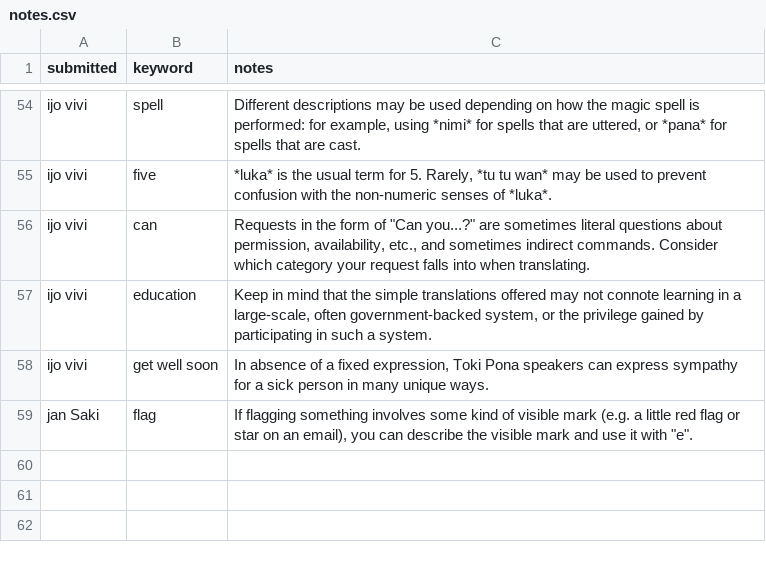
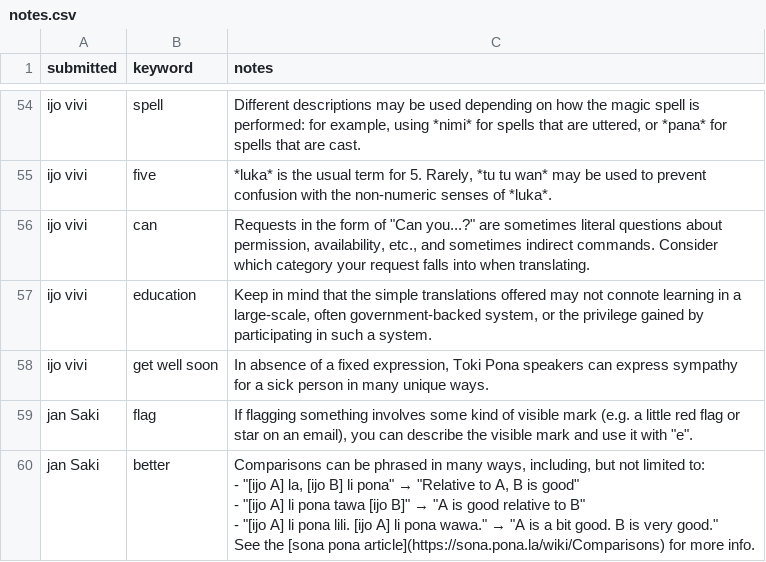
Before and after one commit to pona-la/kemeka.pona.la, a CSV file: data/notes.csv, drawn as a sheet; only a part is shown, gaps mark what is left out; ↵ is a line break in a cell; the diff names each change by its address in the sheet, - before the commit and + after, or states it on an @@ line.

Commit message:
Update data for 2026-02-07

```diff
--- a/data/notes.csv
+++ b/data/notes.csv
+row 60: jan Saki | better | Comparisons can be phrased in many ways, including, but not limited to: ↵ - "[ijo A] la, [ijo B] li pona" → "Relative to A, B is good" ↵ - "[ijo A] li pona tawa [ijo B]" → "A is good relative to B" ↵ - "[ijo A] li pona lili. [ijo A] li pona wawa." → "A is a bit good. B is very good." ↵ See the [sona pona article](https://sona.pona.la/wiki/Comparisons) for more info.
```
Also changed, not shown: 1 other file.
